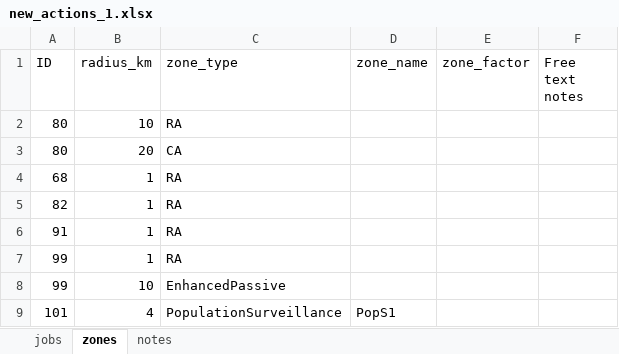
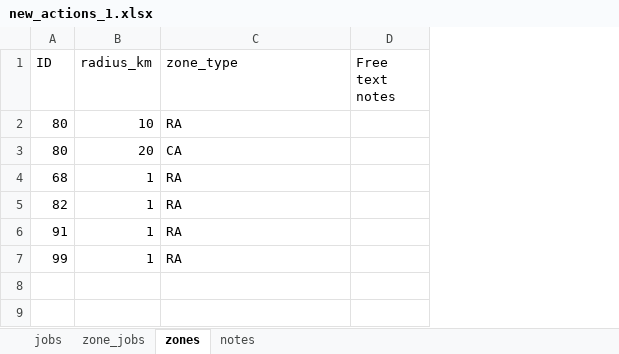
Before and after one commit to thaopletk/outbreaksimulator, an Excel workbook: scenarios/v06/new_actions_1.xlsx, sheet zones, drawn as a sheet; values as stored, in another font and other column widths than the file's, no borders; the diff names each change by its address in the sheet, - before the commit and + after, or states it on an @@ line.

```diff
--- a/scenarios/v06/new_actions_1.xlsx (sheet zones)
+++ b/scenarios/v06/new_actions_1.xlsx (sheet zones)
+sheet tab: zone_jobs
-column D (zone_name), empty
-column E (zone_factor), empty
-row 8: 99 | 10 | EnhancedPassive
-row 9: 101 | 4 | PopulationSurveillance | PopS1
```
Also changed, not shown: sheet notes, scenarios/v06/actions_1.xlsx, 4 other files.
